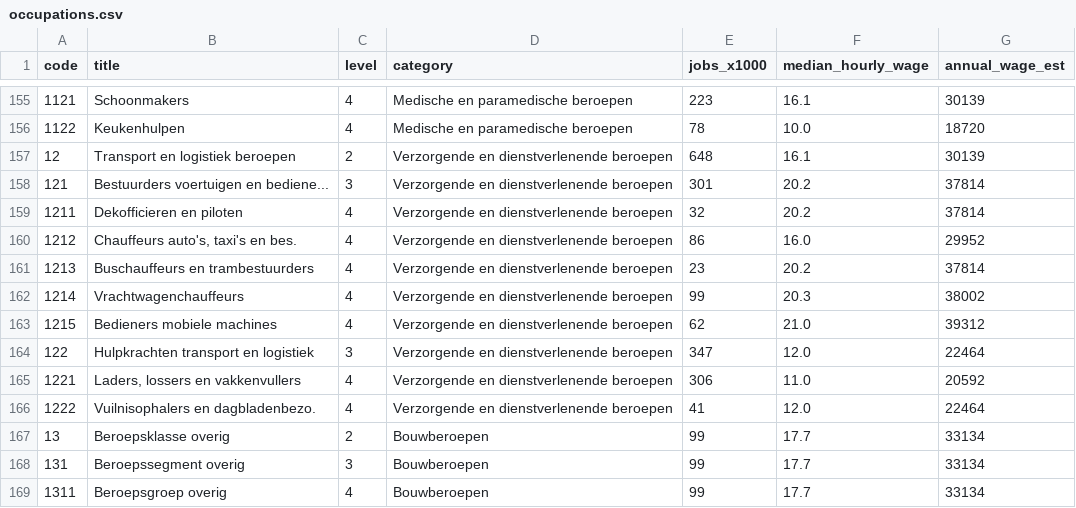
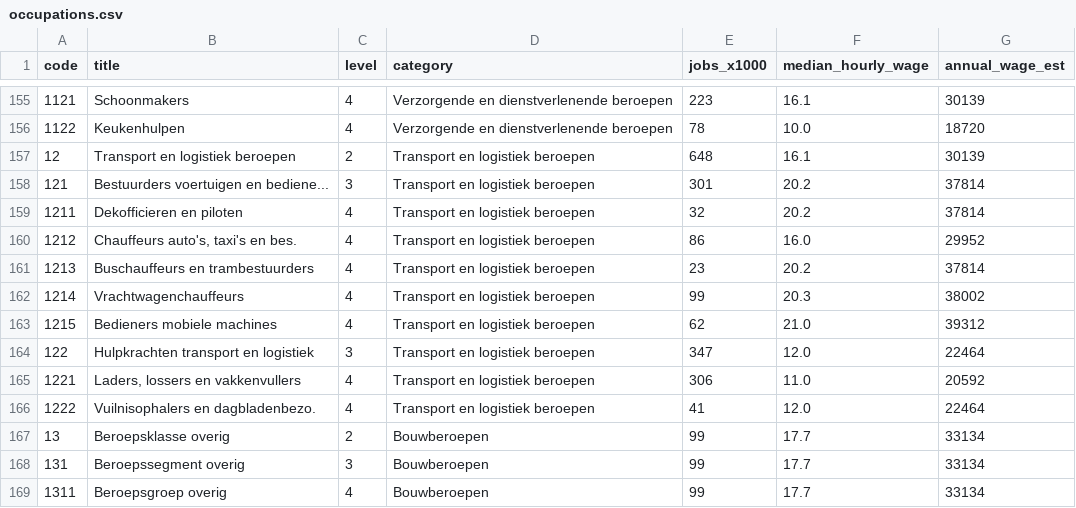
Before and after one commit to rhoeijmakers/nl-jobs, a CSV file: occupations.csv, drawn as a sheet; only a part is shown, gaps mark what is left out; the diff covers the shown part only.

```diff
--- a/occupations.csv
+++ b/occupations.csv
@@ -155,13 +155,13 @@ code,title,level,category,jobs_x1000,median_hourly_wage,annual_wage_est
-1121,Schoonmakers,4,Medische en paramedische beroepen,223,16.1,30139
-1122,Keukenhulpen,4,Medische en paramedische beroepen,78,10.0,18720
-12,Transport en logistiek beroepen,2,Verzorgende en dienstverlenende beroepen,648,16.1,30139
-121,Bestuurders voertuigen en bediene...,3,Verzorgende en dienstverlenende beroepen,301,20.2,37814
-1211,Dekofficieren en piloten,4,Verzorgende en dienstverlenende beroepen,32,20.2,37814
-1212,"Chauffeurs auto's, taxi's en bes.",4,Verzorgende en dienstverlenende beroepen,86,16.0,29952
-1213,Buschauffeurs en trambestuurders,4,Verzorgende en dienstverlenende beroepen,23,20.2,37814
-1214,Vrachtwagenchauffeurs,4,Verzorgende en dienstverlenende beroepen,99,20.3,38002
-1215,Bedieners mobiele machines,4,Verzorgende en dienstverlenende beroepen,62,21.0,39312
-122,Hulpkrachten transport en logistiek,3,Verzorgende en dienstverlenende beroepen,347,12.0,22464
-1221,"Laders, lossers en vakkenvullers",4,Verzorgende en dienstverlenende beroepen,306,11.0,20592
-1222,Vuilnisophalers en dagbladenbezo.,4,Verzorgende en dienstverlenende beroepen,41,12.0,22464
+1121,Schoonmakers,4,Verzorgende en dienstverlenende beroepen,223,16.1,30139
+1122,Keukenhulpen,4,Verzorgende en dienstverlenende beroepen,78,10.0,18720
+12,Transport en logistiek beroepen,2,Transport en logistiek beroepen,648,16.1,30139
+121,Bestuurders voertuigen en bediene...,3,Transport en logistiek beroepen,301,20.2,37814
+1211,Dekofficieren en piloten,4,Transport en logistiek beroepen,32,20.2,37814
+1212,"Chauffeurs auto's, taxi's en bes.",4,Transport en logistiek beroepen,86,16.0,29952
+1213,Buschauffeurs en trambestuurders,4,Transport en logistiek beroepen,23,20.2,37814
+1214,Vrachtwagenchauffeurs,4,Transport en logistiek beroepen,99,20.3,38002
+1215,Bedieners mobiele machines,4,Transport en logistiek beroepen,62,21.0,39312
+122,Hulpkrachten transport en logistiek,3,Transport en logistiek beroepen,347,12.0,22464
+1221,"Laders, lossers en vakkenvullers",4,Transport en logistiek beroepen,306,11.0,20592
+1222,Vuilnisophalers en dagbladenbezo.,4,Transport en logistiek beroepen,41,12.0,22464
 13,Beroepsklasse overig,2,Bouwberoepen,99,17.7,33134
```
Also changed, not shown: 27 edited cells elsewhere in this file, 3 other files.
